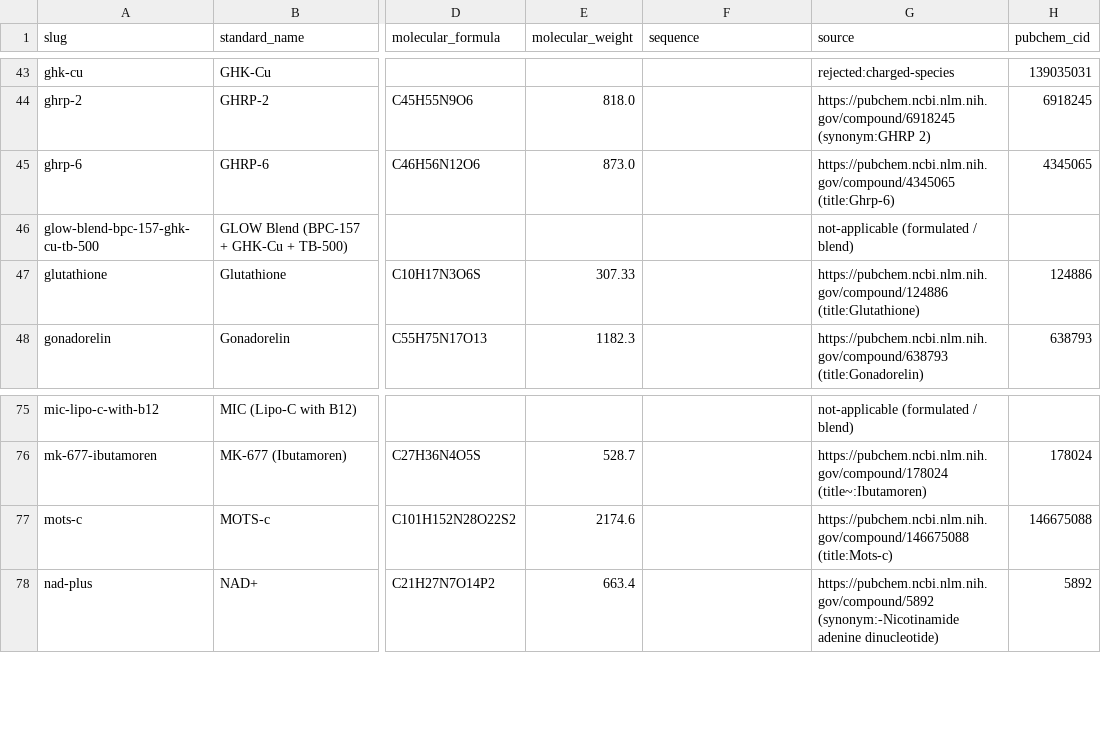
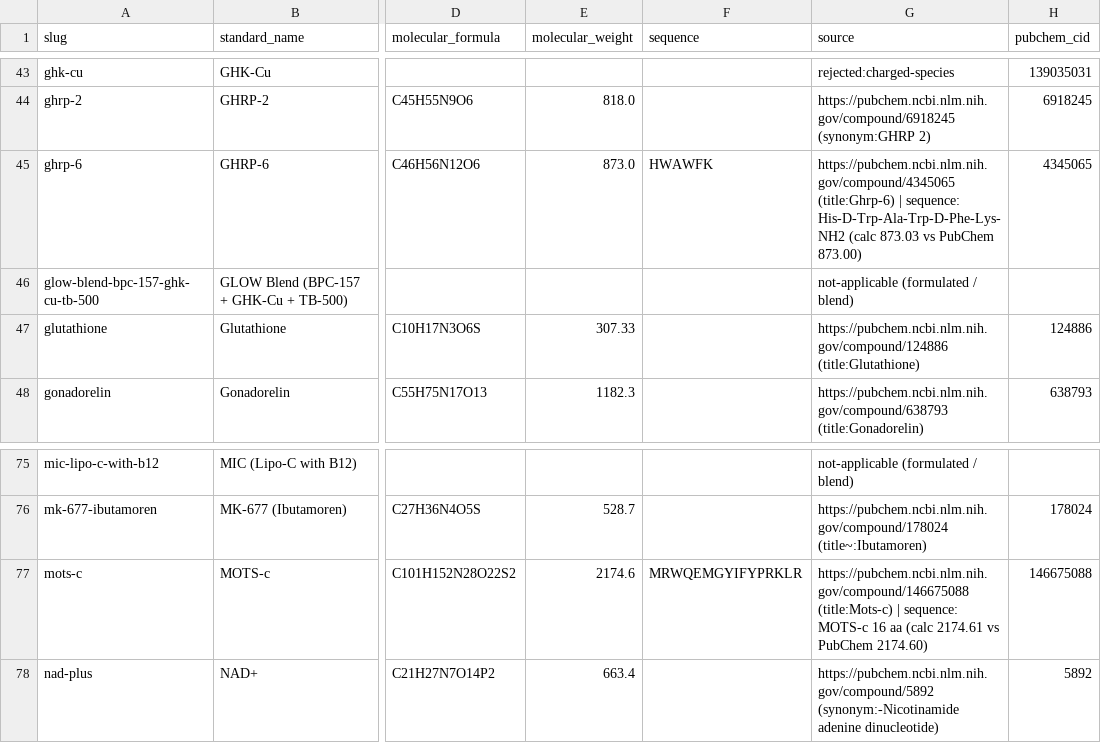
Before and after one commit to PolymerGroup/Vicory01, a CSV file: reference/chemistry_reference.csv, drawn as a sheet; only a part is shown, gaps mark what is left out; the diff covers the shown part only; the diff names each change by its address in the sheet, - before the commit and + after, or states it on an @@ line.

Commit message:
feat(sequence): publish 20 mass-verified peptide sequences, hide the row elsewhere
- sequences only enter the catalogue when the residue composition reproduces the PubChem molecular weight within 0.8 Da (N-acetyl, C-amide, pyroGlu and disulfide modifications modelled); 20 of 21 candidates passed, AOD-9604 needed the Cys disulfide

- product page: the Sequence row now renders only when a verified sequence exists and is removed entirely otherwise (no 'Published in batch COA' filler); JSON-LD additionalProperty follows the same rule

- llms-full.txt omits the Sequence line for products without one

- 99 other products stay without a Sequence row: proteins/modified peptides/lipidated analogues need a curated source, not an inference

```diff
--- a/reference/chemistry_reference.csv
+++ b/reference/chemistry_reference.csv
-F45 (sequence): (empty)
+F45 (sequence): HWAWFK
-G45 (source): https://pubchem.ncbi.nlm.nih.gov/compound/4345065 (title:Ghrp-6)
+G45 (source): https://pubchem.ncbi.nlm.nih.gov/compound/4345065 (title:Ghrp-6) | sequence: His-D-Trp-Ala-Trp-D-Phe-Lys-NH2 (calc 873.03 vs PubChem 873.00)
-F77 (sequence): (empty)
+F77 (sequence): MRWQEMGYIFYPRKLR
-G77 (source): https://pubchem.ncbi.nlm.nih.gov/compound/146675088 (title:Mots-c)
+G77 (source): https://pubchem.ncbi.nlm.nih.gov/compound/146675088 (title:Mots-c) | sequence: MOTS-c 16 aa (calc 2174.61 vs PubChem 2174.60)
```
Also changed, not shown: 36 edited cells elsewhere in this file, 4 other files.
